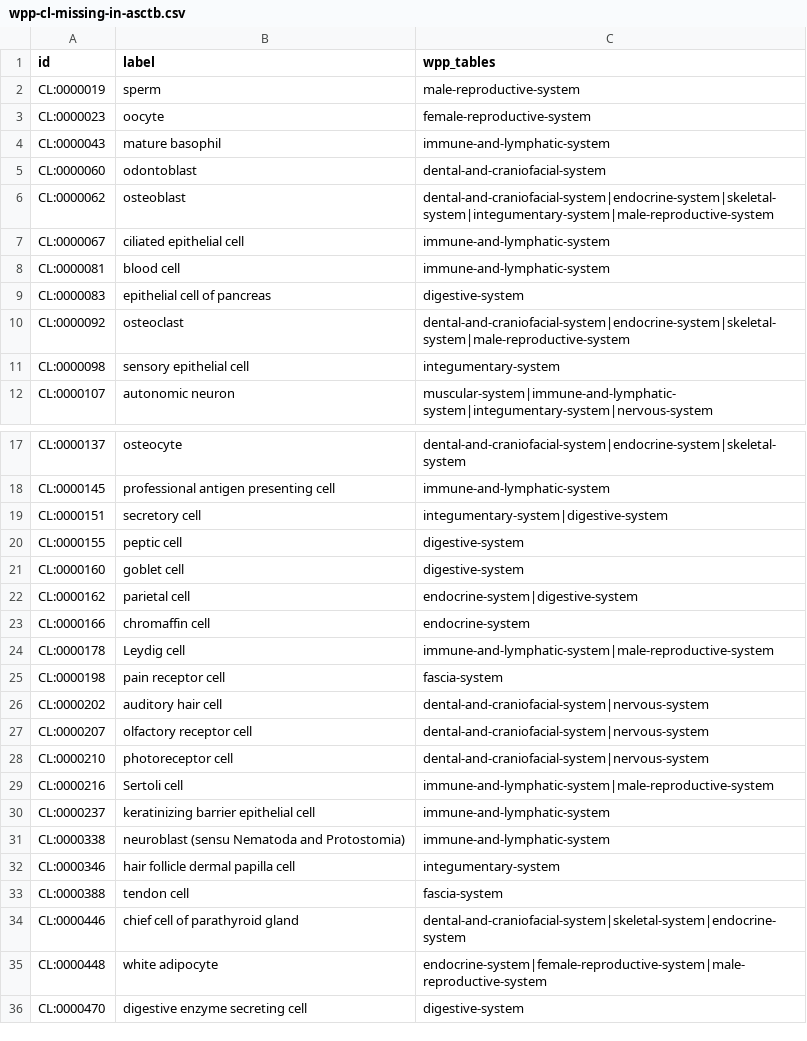
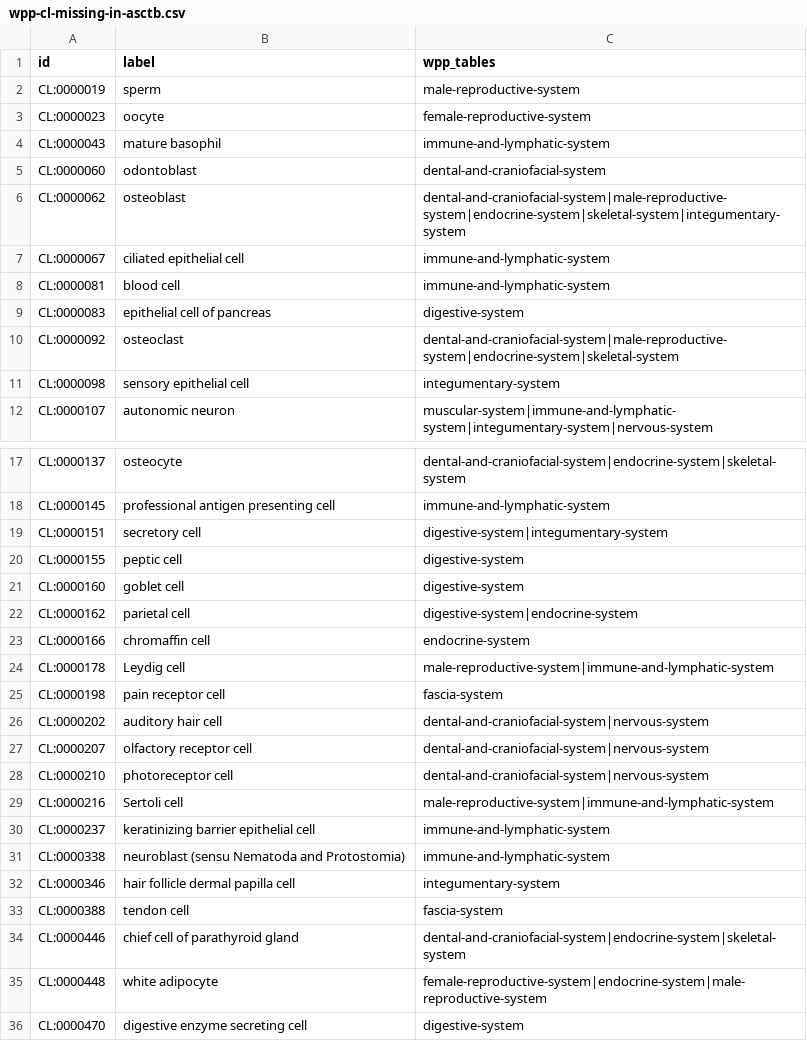
Before and after one commit to wholepersonproject/wpp-data-products, a CSV file: reports/validation/wpp-cl-missing-in-asctb.csv, drawn as a sheet; only a part is shown, gaps mark what is left out; the diff covers the shown part only.

Commit message:
Updated reports

```diff
--- a/reports/validation/wpp-cl-missing-in-asctb.csv
+++ b/reports/validation/wpp-cl-missing-in-asctb.csv
@@ -5,3 +5,3 @@ CL:0000043,mature basophil,immune-and-lymphatic-system
 CL:0000060,odontoblast,dental-and-craniofacial-system
-CL:0000062,osteoblast,dental-and-craniofacial-system|endocrine-system|skeletal-system|integumentary-system|male-reproductive-system
+CL:0000062,osteoblast,dental-and-craniofacial-system|male-reproductive-system|endocrine-system|skeletal-system|integumentary-system
 CL:0000067,ciliated epithelial cell,immune-and-lymphatic-system
@@ -9,3 +9,3 @@ CL:0000081,blood cell,immune-and-lymphatic-system
 CL:0000083,epithelial cell of pancreas,digestive-system
-CL:0000092,osteoclast,dental-and-craniofacial-system|endocrine-system|skeletal-system|male-reproductive-system
+CL:0000092,osteoclast,dental-and-craniofacial-system|male-reproductive-system|endocrine-system|skeletal-system
 CL:0000098,sensory epithelial cell,integumentary-system
@@ -18,8 +18,8 @@ CL:0000137,osteocyte,dental-and-craniofacial-system|endocrine-system|skeletal-sy
 CL:0000145,professional antigen presenting cell,immune-and-lymphatic-system
-CL:0000151,secretory cell,integumentary-system|digestive-system
+CL:0000151,secretory cell,digestive-system|integumentary-system
 CL:0000155,peptic cell,digestive-system
 CL:0000160,goblet cell,digestive-system
-CL:0000162,parietal cell,endocrine-system|digestive-system
+CL:0000162,parietal cell,digestive-system|endocrine-system
 CL:0000166,chromaffin cell,endocrine-system
-CL:0000178,Leydig cell,immune-and-lymphatic-system|male-reproductive-system
+CL:0000178,Leydig cell,male-reproductive-system|immune-and-lymphatic-system
 CL:0000198,pain receptor cell,fascia-system
@@ -28,3 +28,3 @@ CL:0000207,olfactory receptor cell,dental-and-craniofacial-system|nervous-system
 CL:0000210,photoreceptor cell,dental-and-craniofacial-system|nervous-system
-CL:0000216,Sertoli cell,immune-and-lymphatic-system|male-reproductive-system
+CL:0000216,Sertoli cell,male-reproductive-system|immune-and-lymphatic-system
 CL:0000237,keratinizing barrier epithelial cell,immune-and-lymphatic-system
@@ -33,4 +33,4 @@ CL:0000346,hair follicle dermal papilla cell,integumentary-system
 CL:0000388,tendon cell,fascia-system
-CL:0000446,chief cell of parathyroid gland,dental-and-craniofacial-system|skeletal-system|endocrine-system
-CL:0000448,white adipocyte,endocrine-system|female-reproductive-system|male-reproductive-system
+CL:0000446,chief cell of parathyroid gland,dental-and-craniofacial-system|endocrine-system|skeletal-system
+CL:0000448,white adipocyte,female-reproductive-system|endocrine-system|male-reproductive-system
 CL:0000470,digestive enzyme secreting cell,digestive-system
```
Also changed, not shown: 7 edited cells elsewhere in this file, reports/validation/wpp-cl-present-in-asctb.csv, reports/validation/wpp-effectors-in-multiple-tables.csv, 7 other files.
